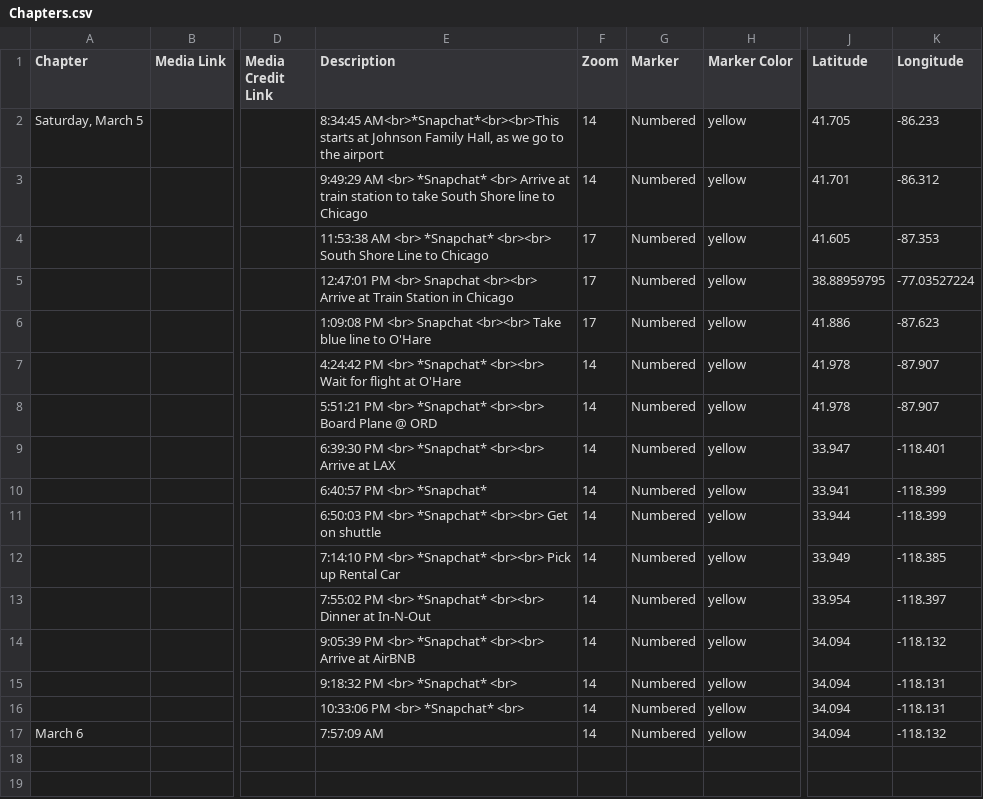
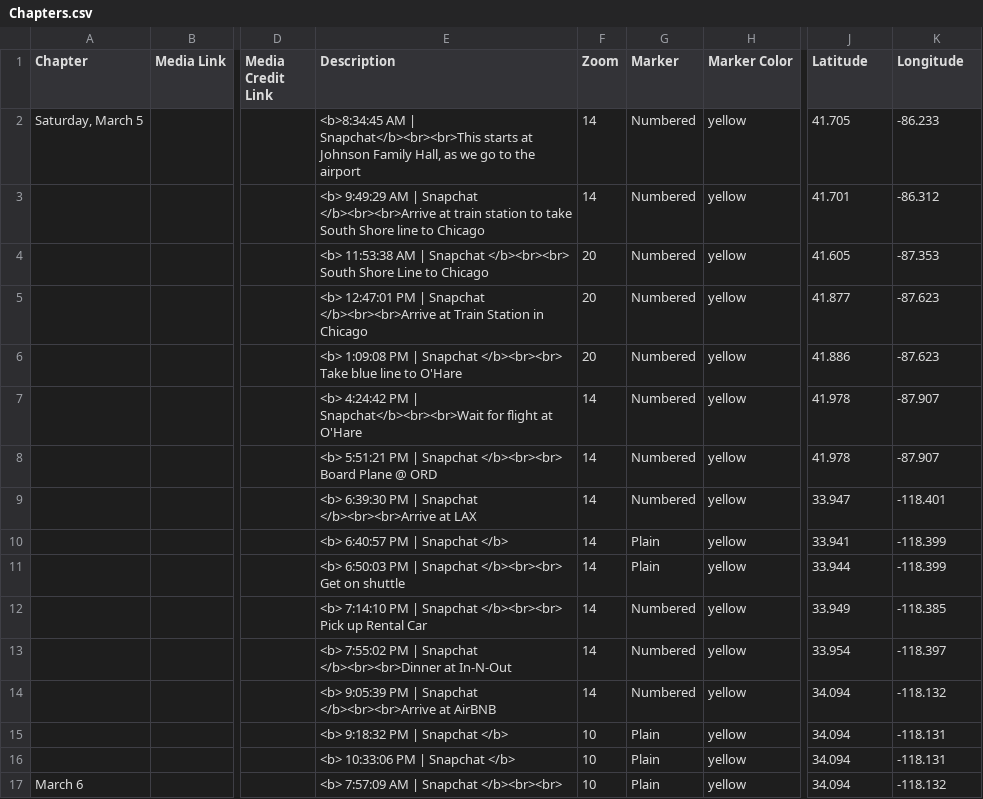
Before and after one commit to kabarbour/data-mapping, a CSV file: csv/Chapters.csv, drawn as a sheet; only a part is shown, gaps mark what is left out; the diff names each change by its address in the sheet, - before the commit and + after, or states it on an @@ line.

Commit message:
Update Chapters.csv

```diff
--- a/csv/Chapters.csv
+++ b/csv/Chapters.csv
-E2 (Description): 8:34:45 AM<br>*Snapchat*<br><br>This starts at…
+E2 (Description): <b>8:34:45 AM | Snapchat</b><br><br>This starts at…
-E3 (Description): 9:49:29 AM <br> *Snapchat* <br> Arrive at train…
+E3 (Description): <b> 9:49:29 AM | Snapchat </b><br><br>Arrive at train…
-E4 (Description): 11:53:38 AM <br> *Snapchat* <br><br> South Shore…
+E4 (Description): <b> 11:53:38 AM | Snapchat </b><br><br> South Shore…
-F4:F6 (Zoom): 17
+F4:F6 (Zoom): 20
-E5 (Description): 12:47:01 PM <br> Snapchat <br><br> Arrive at Train…
+E5 (Description): <b> 12:47:01 PM | Snapchat </b><br><br>Arrive at Train…
-J5 (Latitude): 38.88959795
+J5 (Latitude): 41.877
-K5 (Longitude): -77.03527224
+K5 (Longitude): -87.623
-E6 (Description): 1:09:08 PM <br> Snapchat <br><br> Take blue…
+E6 (Description): <b> 1:09:08 PM | Snapchat </b><br><br> Take blue…
-E7 (Description): 4:24:42 PM <br> *Snapchat* <br><br> Wait for flight…
+E7 (Description): <b> 4:24:42 PM | Snapchat</b><br><br>Wait for flight…
-E8 (Description): 5:51:21 PM <br> *Snapchat* <br><br> Board Plane…
+E8 (Description): <b> 5:51:21 PM | Snapchat </b><br><br> Board Plane…
-E9 (Description): 6:39:30 PM <br> *Snapchat* <br><br> Arrive at LAX
+E9 (Description): <b> 6:39:30 PM | Snapchat </b><br><br>Arrive at LAX
-E10 (Description): 6:40:57 PM <br> *Snapchat*
+E10 (Description): <b> 6:40:57 PM | Snapchat </b>
-G10:G11 (Marker): Numbered
+G10:G11 (Marker): Plain
-E11 (Description): 6:50:03 PM <br> *Snapchat* <br><br> Get on…
+E11 (Description): <b> 6:50:03 PM | Snapchat </b><br><br> Get on…
-E12 (Description): 7:14:10 PM <br> *Snapchat* <br><br> Pick up…
+E12 (Description): <b> 7:14:10 PM | Snapchat </b><br><br> Pick up…
-E13 (Description): 7:55:02 PM <br> *Snapchat* <br><br> Dinner at In-N-Out
+E13 (Description): <b> 7:55:02 PM | Snapchat </b><br><br>Dinner at In-N-Out
-E14 (Description): 9:05:39 PM <br> *Snapchat* <br><br> Arrive at AirBNB
+E14 (Description): <b> 9:05:39 PM | Snapchat </b><br><br>Arrive at AirBNB
-E15 (Description): 9:18:32 PM <br> *Snapchat* <br>
+E15 (Description): <b> 9:18:32 PM | Snapchat </b>
-F15:F17 (Zoom): 14
+F15:F17 (Zoom): 10
-G15:G17 (Marker): Numbered
+G15:G17 (Marker): Plain
-E16 (Description): 10:33:06 PM <br> *Snapchat* <br>
+E16 (Description): <b> 10:33:06 PM | Snapchat </b>
-E17 (Description): 7:57:09 AM
+E17 (Description): <b> 7:57:09 AM | Snapchat </b><br><br>
```
